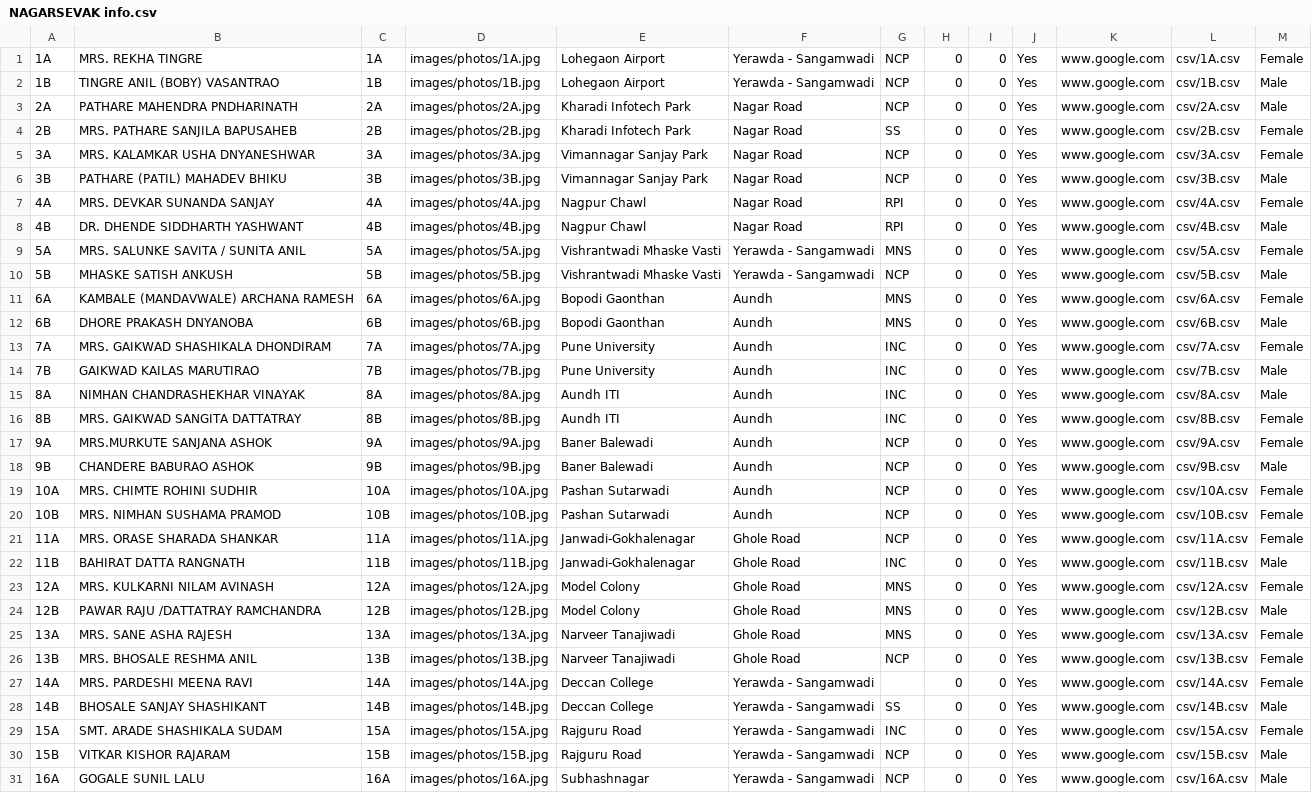
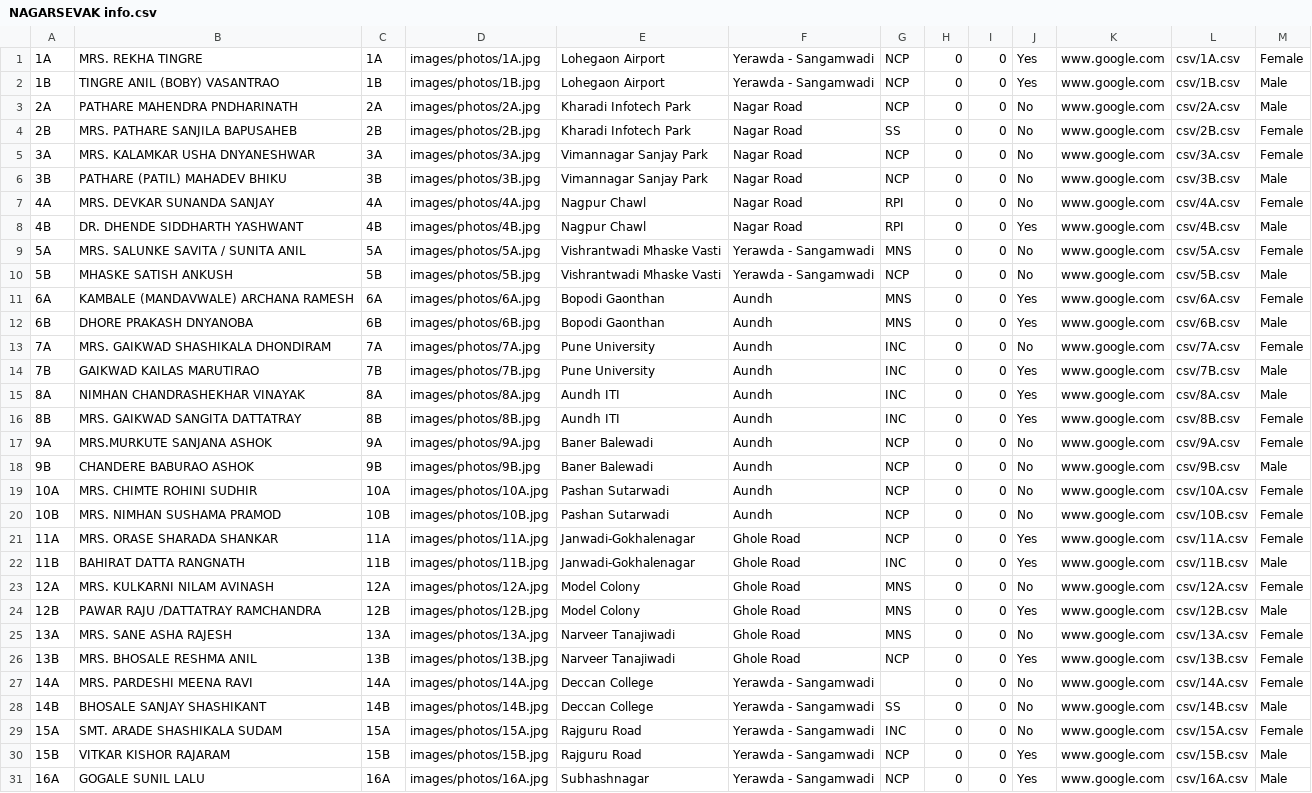
Before and after one commit to devadigayatish/nagarsevak_report_card, a CSV file: information/NAGARSEVAK info.csv, drawn as a sheet; only a part is shown; the diff covers the shown part only; the diff names each change by its address in the sheet, - before the commit and + after, or states it on an @@ line.

```diff
--- a/information/NAGARSEVAK info.csv
+++ b/information/NAGARSEVAK info.csv
-J3:J7: Yes
+J3:J7: No
-J9:J10: Yes
+J9:J10: No
-J13: Yes
+J13: No
-J17:J20: Yes
+J17:J20: No
-J23: Yes
+J23: No
-J25: Yes
+J25: No
-J27:J29: Yes
+J27:J29: No
```
Also changed, not shown: 75 edited cells elsewhere in this file, 2 other files.
